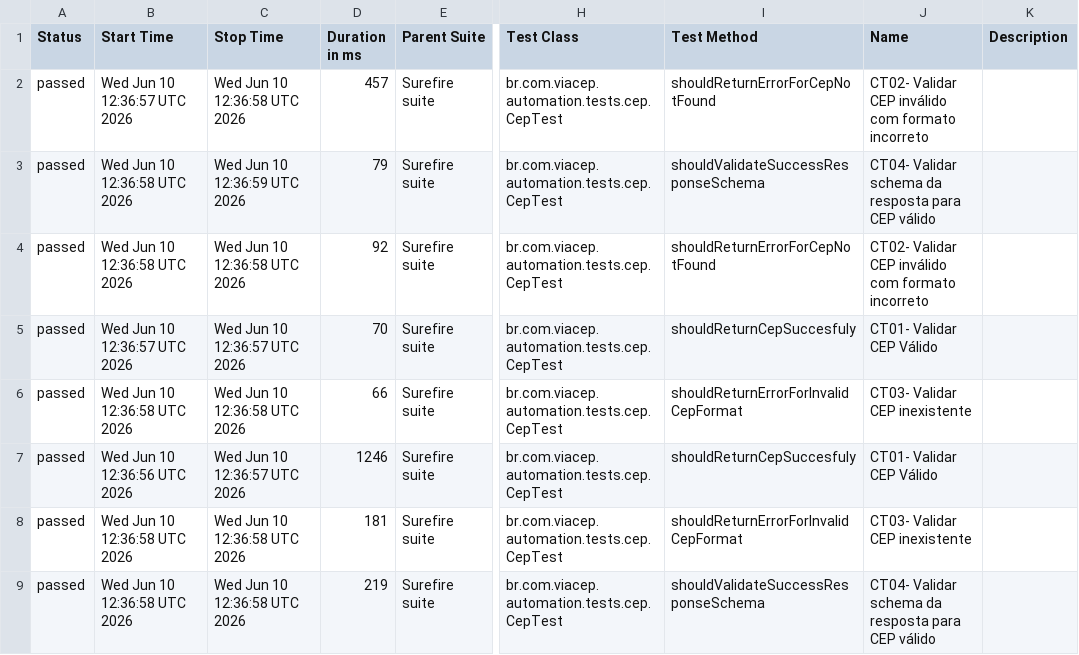
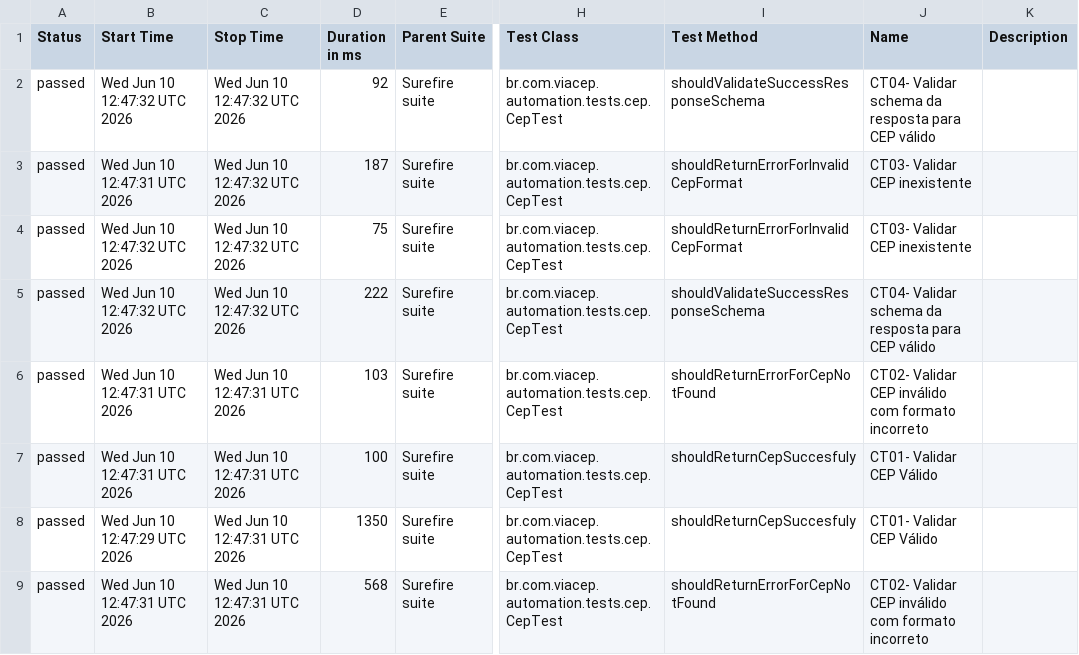
Before and after one commit to danielavescia/api-test-viacep, a CSV file: data/suites.csv, drawn as a sheet; only a part is shown, gaps mark what is left out; the diff names each change by its address in the sheet, - before the commit and + after, or states it on an @@ line.

```diff
--- a/data/suites.csv
+++ b/data/suites.csv
-B2 (Start Time): Wed Jun 10 12:36:57 UTC 2026
+B2 (Start Time): Wed Jun 10 12:47:32 UTC 2026
-C2 (Stop Time): Wed Jun 10 12:36:58 UTC 2026
+C2 (Stop Time): Wed Jun 10 12:47:32 UTC 2026
-D2 (Duration in ms): 457
+D2 (Duration in ms): 92
-I2 (Test Method): shouldReturnErrorForCepNotFound
+I2 (Test Method): shouldValidateSuccessResponseSchema
-J2 (Name): CT02- Validar CEP inválido com formato incorreto
+J2 (Name): CT04- Validar schema da resposta para CEP válido
-B3 (Start Time): Wed Jun 10 12:36:58 UTC 2026
+B3 (Start Time): Wed Jun 10 12:47:31 UTC 2026
-C3 (Stop Time): Wed Jun 10 12:36:59 UTC 2026
+C3 (Stop Time): Wed Jun 10 12:47:32 UTC 2026
-D3 (Duration in ms): 79
+D3 (Duration in ms): 187
-I3 (Test Method): shouldValidateSuccessResponseSchema
+I3 (Test Method): shouldReturnErrorForInvalidCepFormat
-J3 (Name): CT04- Validar schema da resposta para CEP válido
+J3 (Name): CT03- Validar CEP inexistente
-B4 (Start Time): Wed Jun 10 12:36:58 UTC 2026
+B4 (Start Time): Wed Jun 10 12:47:32 UTC 2026
-C4 (Stop Time): Wed Jun 10 12:36:58 UTC 2026
+C4 (Stop Time): Wed Jun 10 12:47:32 UTC 2026
-D4 (Duration in ms): 92
+D4 (Duration in ms): 75
-I4 (Test Method): shouldReturnErrorForCepNotFound
+I4 (Test Method): shouldReturnErrorForInvalidCepFormat
-J4 (Name): CT02- Validar CEP inválido com formato incorreto
+J4 (Name): CT03- Validar CEP inexistente
-B5 (Start Time): Wed Jun 10 12:36:57 UTC 2026
+B5 (Start Time): Wed Jun 10 12:47:32 UTC 2026
-C5 (Stop Time): Wed Jun 10 12:36:57 UTC 2026
+C5 (Stop Time): Wed Jun 10 12:47:32 UTC 2026
-D5 (Duration in ms): 70
+D5 (Duration in ms): 222
-I5 (Test Method): shouldReturnCepSuccesfuly
+I5 (Test Method): shouldValidateSuccessResponseSchema
-J5 (Name): CT01- Validar CEP Válido
+J5 (Name): CT04- Validar schema da resposta para CEP válido
-B6 (Start Time): Wed Jun 10 12:36:58 UTC 2026
+B6 (Start Time): Wed Jun 10 12:47:31 UTC 2026
-C6 (Stop Time): Wed Jun 10 12:36:58 UTC 2026
+C6 (Stop Time): Wed Jun 10 12:47:31 UTC 2026
-D6 (Duration in ms): 66
+D6 (Duration in ms): 103
-I6 (Test Method): shouldReturnErrorForInvalidCepFormat
+I6 (Test Method): shouldReturnErrorForCepNotFound
-J6 (Name): CT03- Validar CEP inexistente
+J6 (Name): CT02- Validar CEP inválido com formato incorreto
-B7 (Start Time): Wed Jun 10 12:36:56 UTC 2026
+B7 (Start Time): Wed Jun 10 12:47:31 UTC 2026
-C7 (Stop Time): Wed Jun 10 12:36:57 UTC 2026
+C7 (Stop Time): Wed Jun 10 12:47:31 UTC 2026
-D7 (Duration in ms): 1246
+D7 (Duration in ms): 100
-B8 (Start Time): Wed Jun 10 12:36:58 UTC 2026
+B8 (Start Time): Wed Jun 10 12:47:29 UTC 2026
-C8:C9 (Stop Time): Wed Jun 10 12:36:58 UTC 2026
+C8:C9 (Stop Time): Wed Jun 10 12:47:31 UTC 2026
-D8 (Duration in ms): 181
+D8 (Duration in ms): 1350
-I8 (Test Method): shouldReturnErrorForInvalidCepFormat
+I8 (Test Method): shouldReturnCepSuccesfuly
-J8 (Name): CT03- Validar CEP inexistente
+J8 (Name): CT01- Validar CEP Válido
-B9 (Start Time): Wed Jun 10 12:36:58 UTC 2026
+B9 (Start Time): Wed Jun 10 12:47:31 UTC 2026
-D9 (Duration in ms): 219
+D9 (Duration in ms): 568
-I9 (Test Method): shouldValidateSuccessResponseSchema
+I9 (Test Method): shouldReturnErrorForCepNotFound
-J9 (Name): CT04- Validar schema da resposta para CEP válido
+J9 (Name): CT02- Validar CEP inválido com formato incorreto
```
Also changed, not shown: 32 other files.
